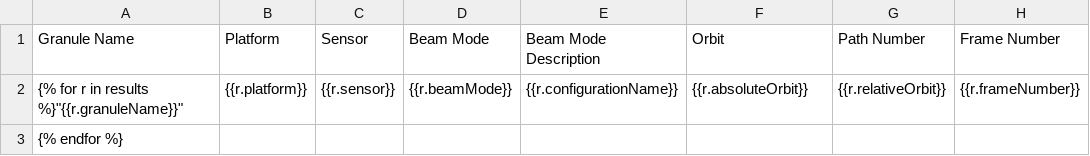
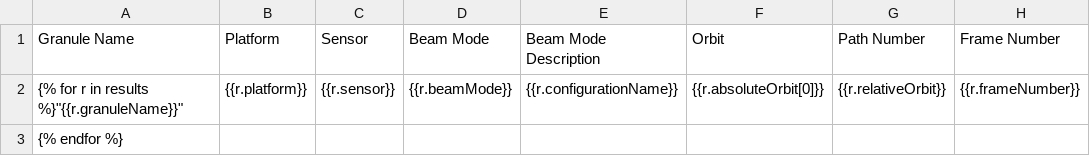
Before and after one commit to asfadmin/Discovery-SearchAPI, a CSV file: CMR/templates/template.csv, drawn as a sheet; only a part is shown; the diff names each change by its address in the sheet, - before the commit and + after, or states it on an @@ line.

Commit message:
Jsonlite and jsonlite2 output formats now provide 'orbit' as a list. Other formats still only provide the first orbit found for the product, as a bare value. DS-3194

```diff
--- a/CMR/templates/template.csv
+++ b/CMR/templates/template.csv
-F2 (Orbit): {{r.absoluteOrbit}}
+F2 (Orbit): {{r.absoluteOrbit[0]}}
```
Also changed, not shown: 4 other files.
